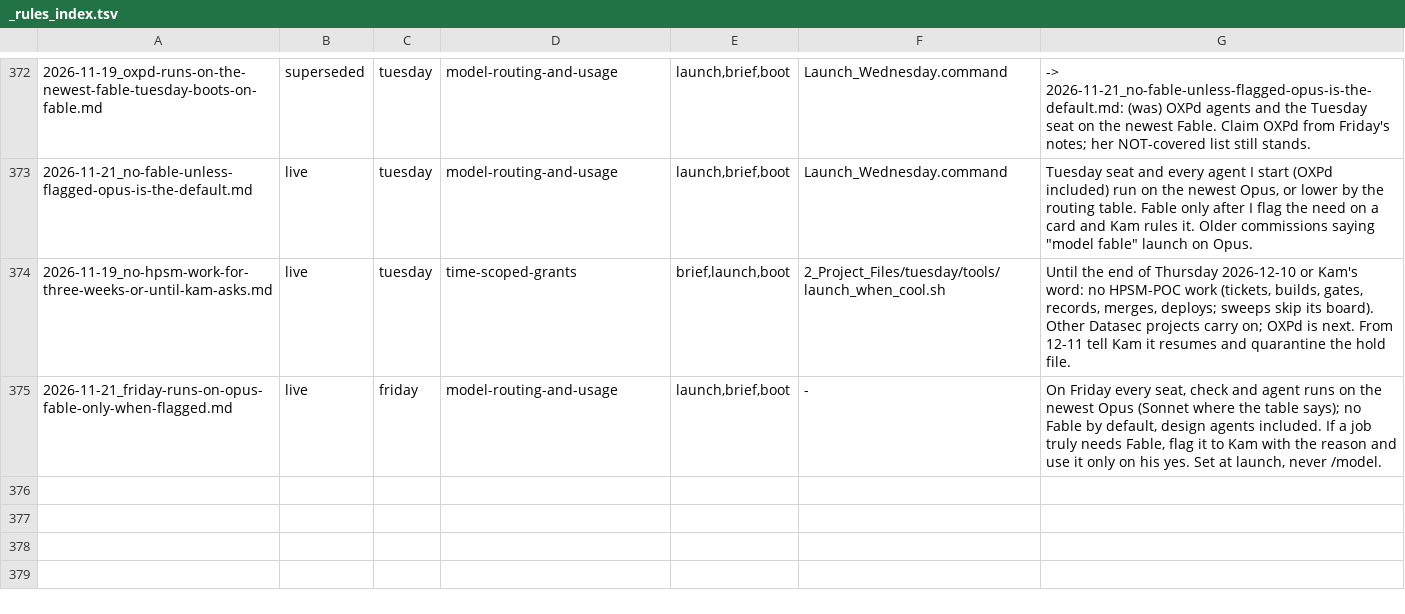
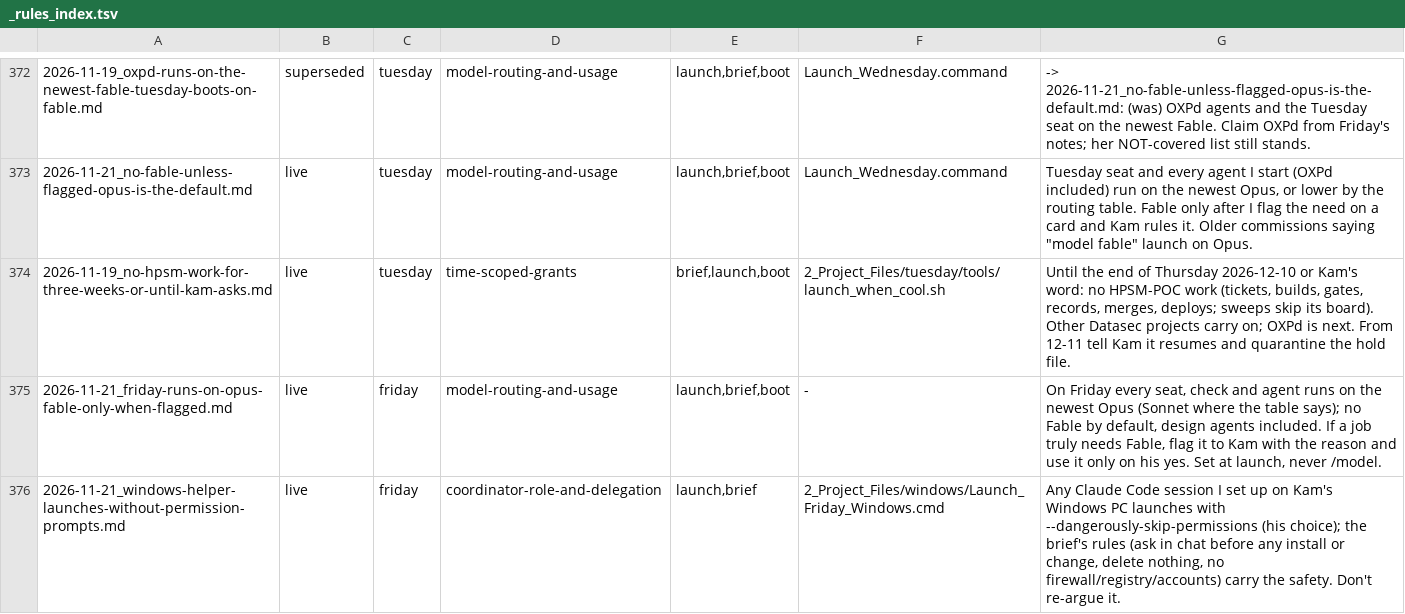
Before and after one commit to kamilkreiser/Wednesday, a TSV file: 0_Brain/learnings/_rules_index.tsv, drawn as a sheet; only a part is shown, gaps mark what is left out.

```diff
--- a/0_Brain/learnings/_rules_index.tsv
+++ b/0_Brain/learnings/_rules_index.tsv
@@ -375 +375,2 @@
 2026-11-21_friday-runs-on-opus-fable-only-when-flagged.md	live	friday	model-routing-and-usage	launch,brief,boot	-	On Friday every seat, check and agent runs on the newest Opus (Sonnet where the table says); no Fable by default, design agents included. If a job truly needs Fable, flag it to Kam with the reason and use it only on his yes. Set at launch, never /model.
+2026-11-21_windows-helper-launches-without-permission-prompts.md	live	friday	coordinator-role-and-delegation	launch,brief	2_Project_Files/windows/Launch_Friday_Windows.cmd	Any Claude Code session I set up on Kam's Windows PC launches with --dangerously-skip-permissions (his choice); the brief's rules (ask in chat before any install or change, delete nothing, no firewall/registry/accounts) carry the safety. Don't re-argue it.
```
Also changed, not shown: 7 other files.
